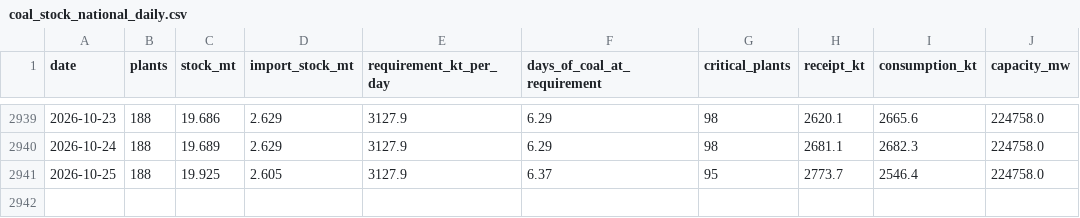
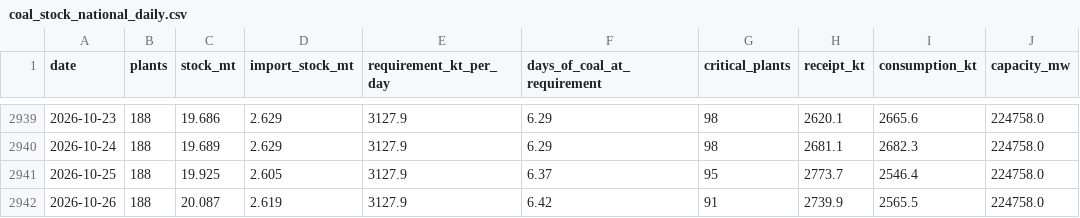
Before and after one commit to reclaimchennai/power-map-india, a CSV file: data/latest/coal_stock_national_daily.csv, drawn as a sheet; only a part is shown, gaps mark what is left out.

```diff
--- a/data/latest/coal_stock_national_daily.csv
+++ b/data/latest/coal_stock_national_daily.csv
@@ -2941 +2941,2 @@ date,plants,stock_mt,import_stock_mt,requirement_kt_per_day,days_of_coal_at_requ
 2026-10-25,188,19.925,2.605,3127.9,6.37,95,2773.7,2546.4,224758.0
+2026-10-26,188,20.087,2.619,3127.9,6.42,91,2739.9,2565.5,224758.0
```
Also changed, not shown: data/latest/coal_production_daily.csv, data/latest/coal_rakes_daily.csv, 1 other file.
